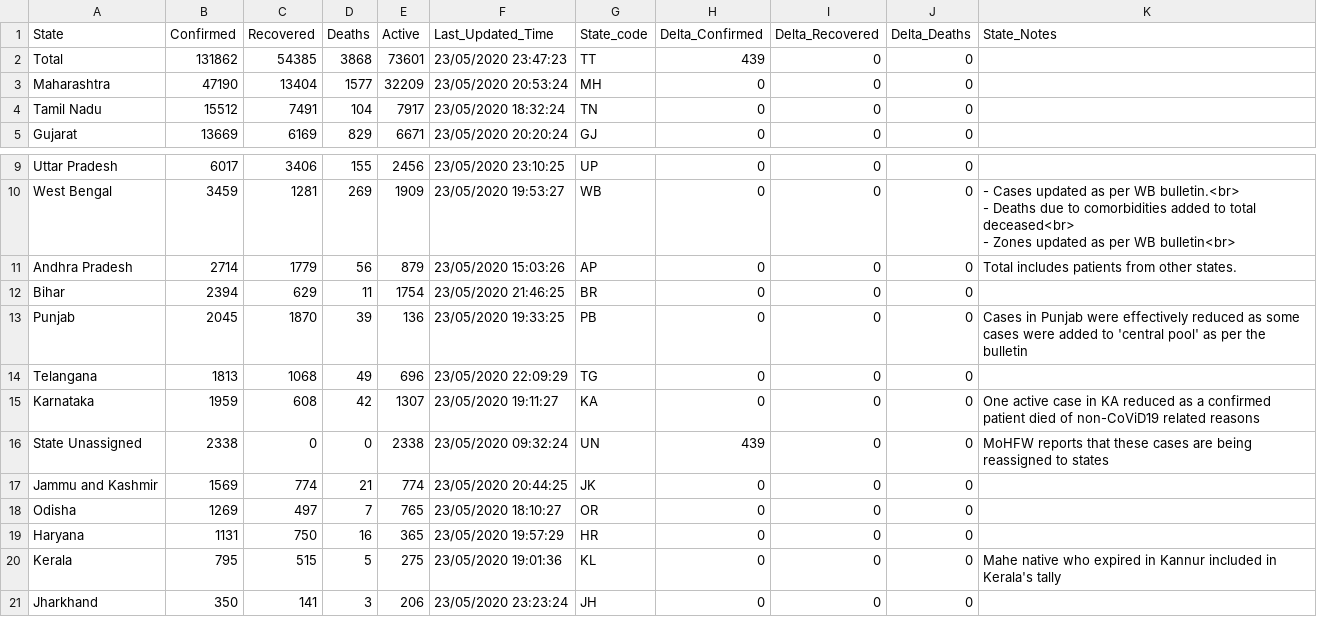
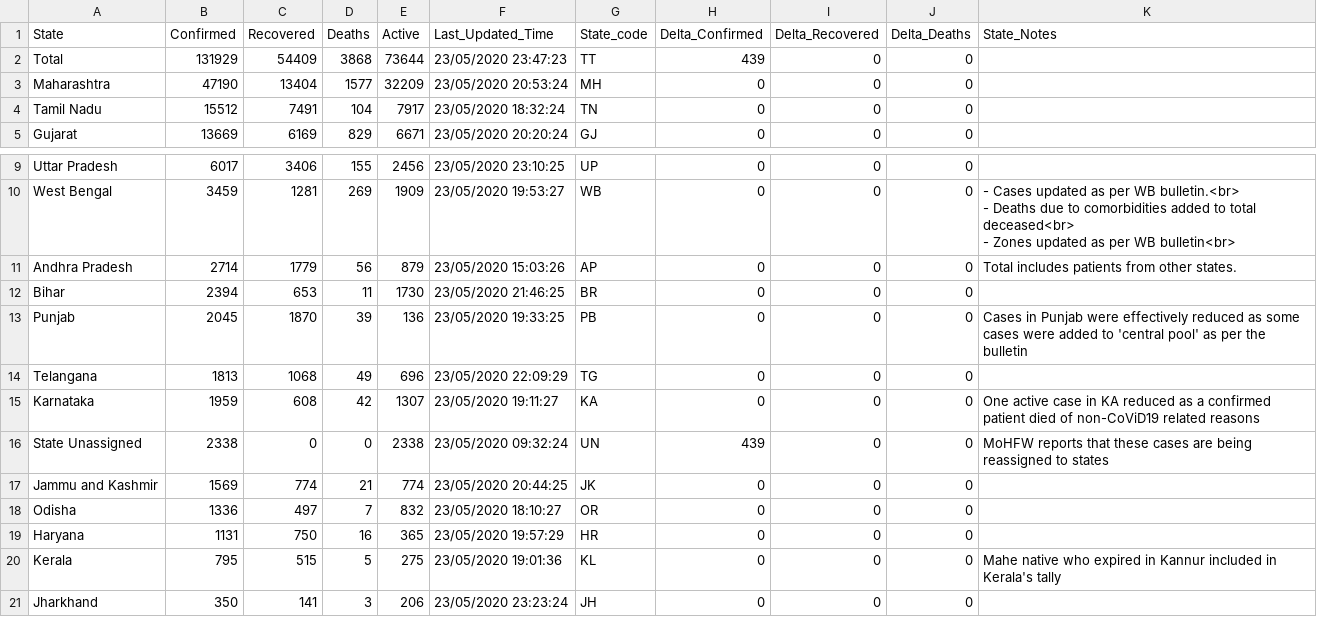
Before and after one commit to KeshariPiyush24/COVID-19-Outbreak-India, a CSV file: data.csv, drawn as a sheet; only a part is shown, gaps mark what is left out.

```diff
--- a/data.csv
+++ b/data.csv
@@ -1,3 +1,3 @@
 State,Confirmed,Recovered,Deaths,Active,Last_Updated_Time,State_code,Delta_Confirmed,Delta_Recovered,Delta_Deaths,State_Notes
-Total,131862,54385,3868,73601,23/05/2020 23:47:23,TT,439,0,0,
+Total,131929,54409,3868,73644,23/05/2020 23:47:23,TT,439,0,0,
 Maharashtra,47190,13404,1577,32209,23/05/2020 20:53:24,MH,0,0,0,
@@ -15,3 +15,3 @@ West Bengal,3459,1281,269,1909,23/05/2020 19:53:27,WB,0,0,0,"- Cases updated as
 Andhra Pradesh,2714,1779,56,879,23/05/2020 15:03:26,AP,0,0,0,Total includes patients from other states.
-Bihar,2394,629,11,1754,23/05/2020 21:46:25,BR,0,0,0,
+Bihar,2394,653,11,1730,23/05/2020 21:46:25,BR,0,0,0,
 Punjab,2045,1870,39,136,23/05/2020 19:33:25,PB,0,0,0,Cases in Punjab were effectively reduced as some cases were added to 'central pool' as per the bulletin
@@ -21,3 +21,3 @@ State Unassigned,2338,0,0,2338,23/05/2020 09:32:24,UN,439,0,0,MoHFW reports that
 Jammu and Kashmir,1569,774,21,774,23/05/2020 20:44:25,JK,0,0,0,
-Odisha,1269,497,7,765,23/05/2020 18:10:27,OR,0,0,0,
+Odisha,1336,497,7,832,23/05/2020 18:10:27,OR,0,0,0,
 Haryana,1131,750,16,365,23/05/2020 19:57:29,HR,0,0,0,
```
Also changed, not shown: 2 other files.
